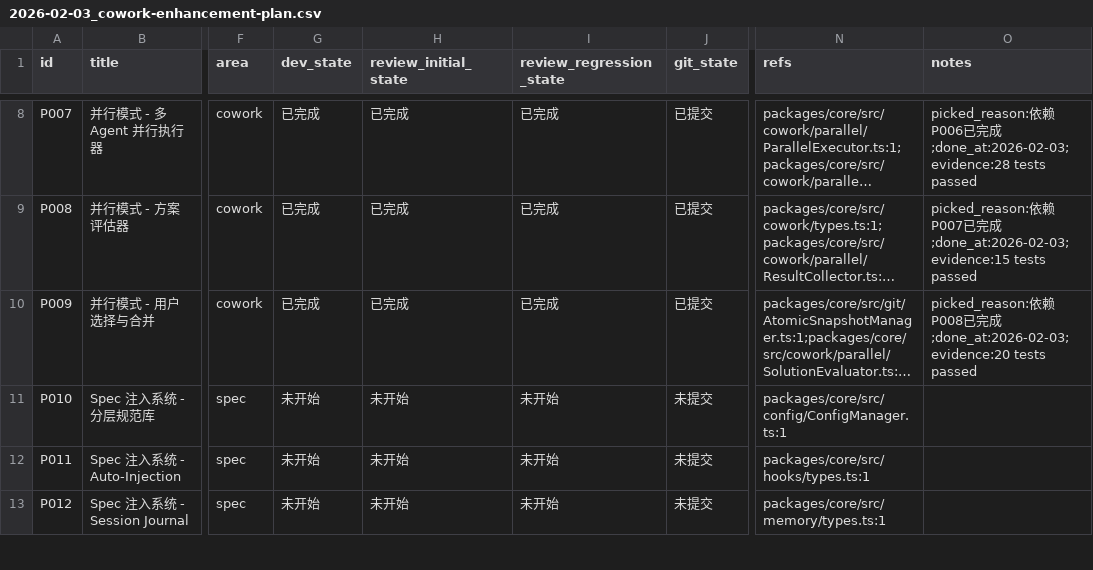
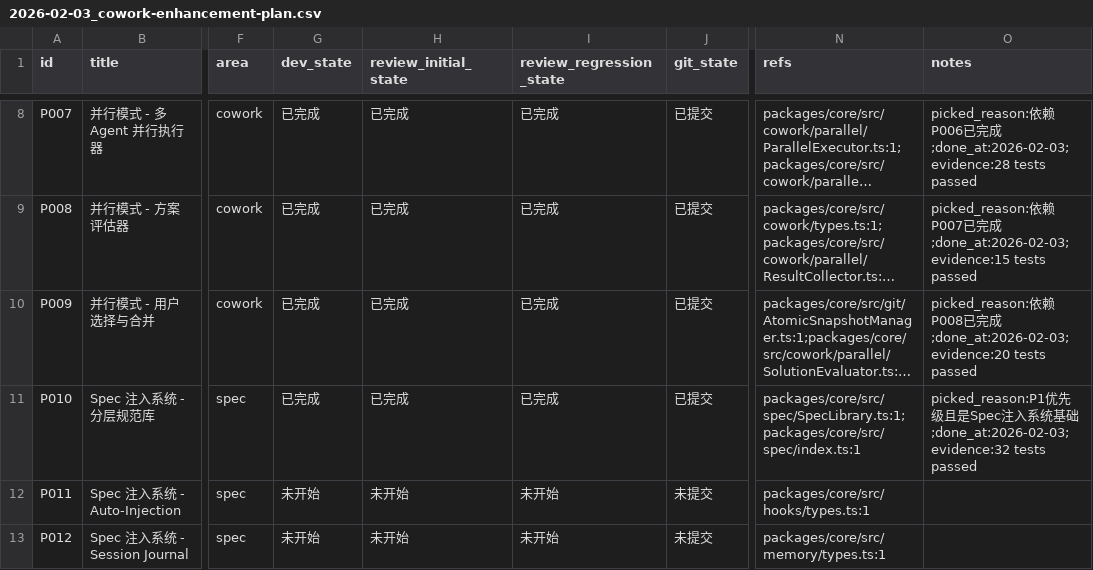
Before and after one commit to XingLingQAQ/Codeflow, a CSV file: issues/2026-02-03_cowork-enhancement-plan.csv, drawn as a sheet; only a part is shown, gaps mark what is left out; long unchanged cells end in …; the diff names each change by its address in the sheet, - before the commit and + after, or states it on an @@ line.

```diff
--- a/issues/2026-02-03_cowork-enhancement-plan.csv
+++ b/issues/2026-02-03_cowork-enhancement-plan.csv
-G11 (dev_state): 未开始
+G11 (dev_state): 已完成
-H11 (review_initial_state): 未开始
+H11 (review_initial_state): 已完成
-I11 (review_regression_state): 未开始
+I11 (review_regression_state): 已完成
-J11 (git_state): 未提交
+J11 (git_state): 已提交
-N11 (refs): packages/core/src/config/ConfigManager.ts:1
+N11 (refs): packages/core/src/spec/SpecLibrary.ts:1;packages/core/src/spec/index.ts:1
-O11 (notes): (empty)
+O11 (notes): picked_reason:P1优先级且是Spec注入系统基础;done_at:2026-02-03;evidence:32 tests passed
```
Also changed, not shown: 3 other files.
